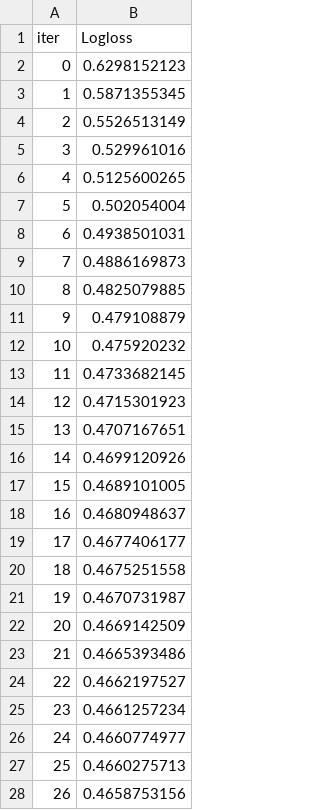
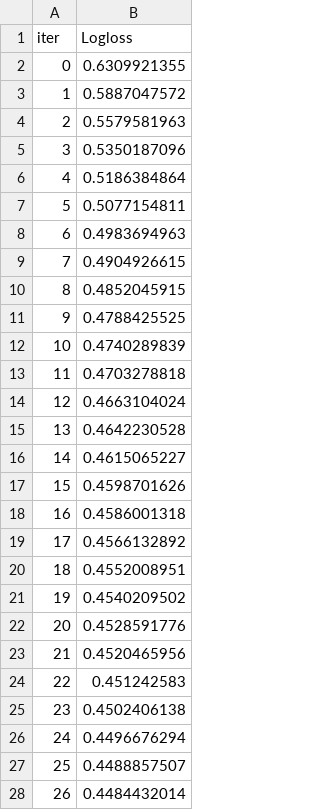
Before and after one commit to Jrbaes/Thesis-part-2, a TSV file: catboost_info/test_error.tsv, drawn as a sheet; only a part is shown; the diff covers the shown part only.

```diff
--- a/catboost_info/test_error.tsv
+++ b/catboost_info/test_error.tsv
@@ -1,28 +1,28 @@
 iter	Logloss
-0	0.6298152123
-1	0.5871355345
-2	0.5526513149
-3	0.529961016
-4	0.5125600265
-5	0.502054004
-6	0.4938501031
-7	0.4886169873
-8	0.4825079885
-9	0.479108879
-10	0.475920232
-11	0.4733682145
-12	0.4715301923
-13	0.4707167651
-14	0.4699120926
-15	0.4689101005
-16	0.4680948637
-17	0.4677406177
-18	0.4675251558
-19	0.4670731987
-20	0.4669142509
-21	0.4665393486
-22	0.4662197527
-23	0.4661257234
-24	0.4660774977
-25	0.4660275713
-26	0.4658753156
+0	0.6309921355
+1	0.5887047572
+2	0.5579581963
+3	0.5350187096
+4	0.5186384864
+5	0.5077154811
+6	0.4983694963
+7	0.4904926615
+8	0.4852045915
+9	0.4788425525
+10	0.4740289839
+11	0.4703278818
+12	0.4663104024
+13	0.4642230528
+14	0.4615065227
+15	0.4598701626
+16	0.4586001318
+17	0.4566132892
+18	0.4552008951
+19	0.4540209502
+20	0.4528591776
+21	0.4520465956
+22	0.451242583
+23	0.4502406138
+24	0.4496676294
+25	0.4488857507
+26	0.4484432014
```
Also changed, not shown: 80 added rows and 13 edited cells elsewhere in this file, catboost_info/learn_error.tsv, catboost_info/time_left.tsv, 40 other files.
